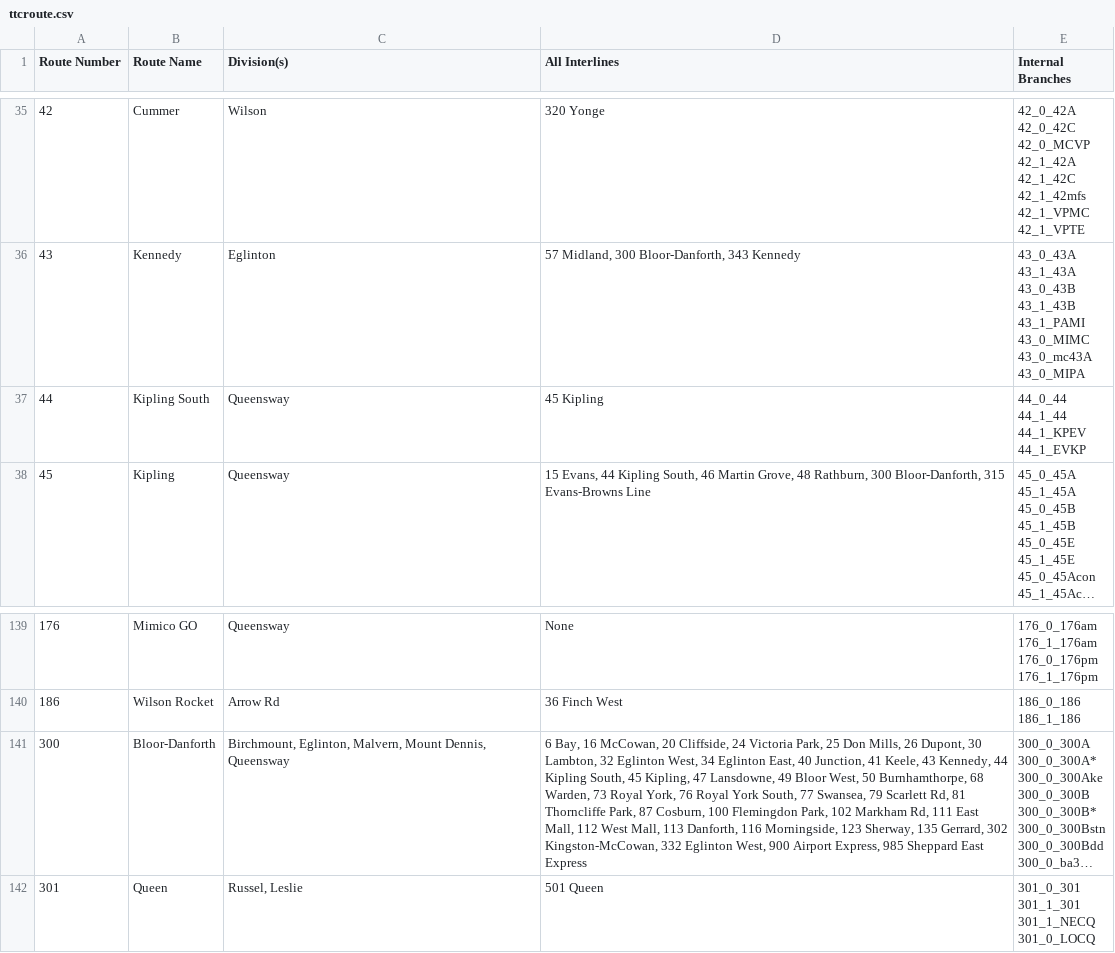
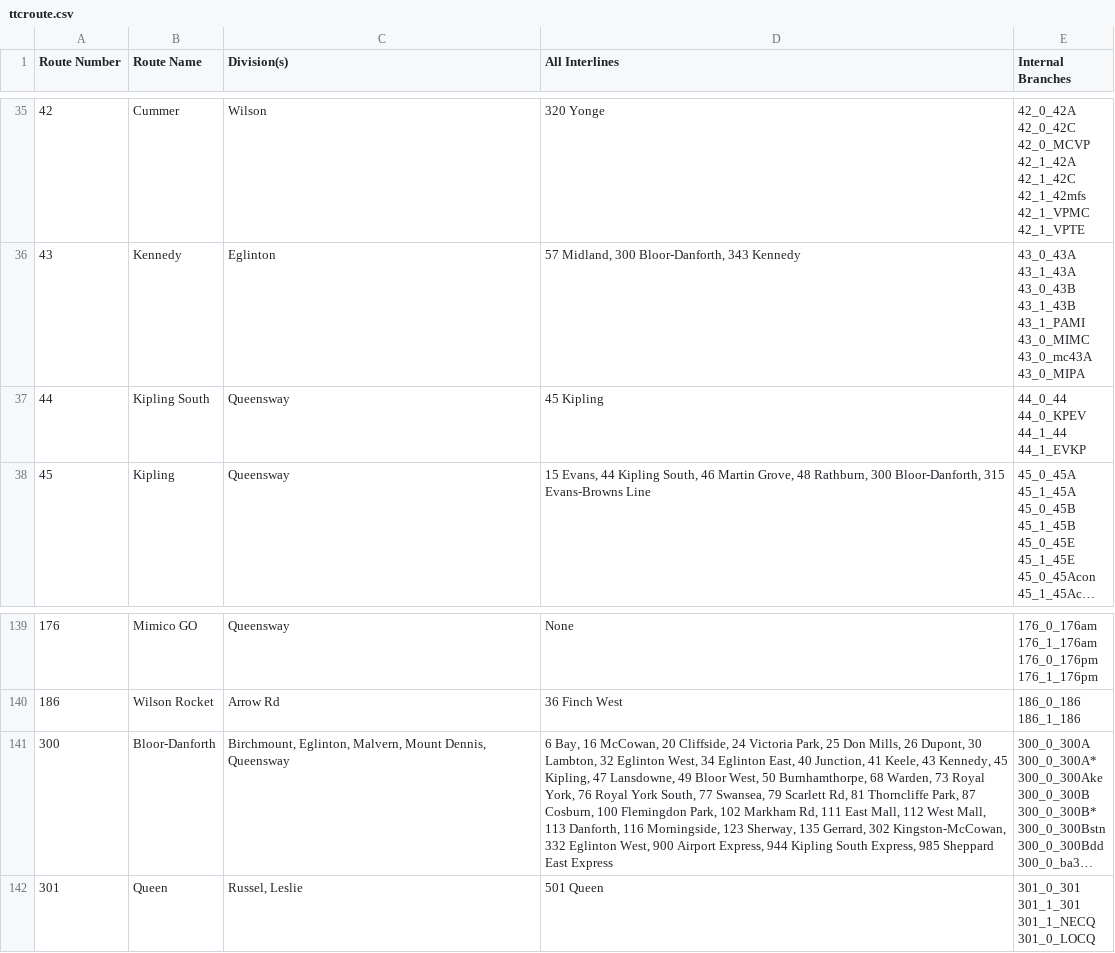
Before and after one commit to BlueNightToronto/njc, a CSV file: njc/ttcroute.csv, drawn as a sheet; only a part is shown, gaps mark what is left out; long unchanged cells end in …; ↵ is a line break in a cell; the diff names each change by its address in the sheet, - before the commit and + after, or states it on an @@ line.

Commit message:
Update ttcroute.csv

```diff
--- a/njc/ttcroute.csv
+++ b/njc/ttcroute.csv
-E37 (Internal Branches): 44_0_44 ↵ 44_1_44 ↵ 44_1_KPEV ↵ 44_1_EVKP
+E37 (Internal Branches): 44_0_44 ↵ 44_0_KPEV ↵ 44_1_44 ↵ 44_1_EVKP
-D141 (All Interlines): …43 Kennedy, 44 Kipling South, 45 Kipling, 47 Lansdowne, 49 Bloor West, 50 Burnhamthorpe, 68 Warden, 73 Royal York, 76 Royal York South, 77 Swansea, 79 Scarlett Rd, 81 Thorncliffe Park, 87 Cosburn, 100 Flemingdon Park, 102 Markham Rd, 111 East Mall, 112 West Mall, 113 Danforth, 116 Morningside, 123 Sherway, 135 Gerrard, 302 Kingston-McCowan, 332 Eglinton West, 900 Airport Express, 985…
+D141 (All Interlines): …43 Kennedy, 45 Kipling, 47 Lansdowne, 49 Bloor West, 50 Burnhamthorpe, 68 Warden, 73 Royal York, 76 Royal York South, 77 Swansea, 79 Scarlett Rd, 81 Thorncliffe Park, 87 Cosburn, 100 Flemingdon Park, 102 Markham Rd, 111 East Mall, 112 West Mall, 113 Danforth, 116 Morningside, 123 Sherway, 135 Gerrard, 302 Kingston-McCowan, 332 Eglinton West, 900 Airport Express, 944 Kipling South Express, 985…
```
